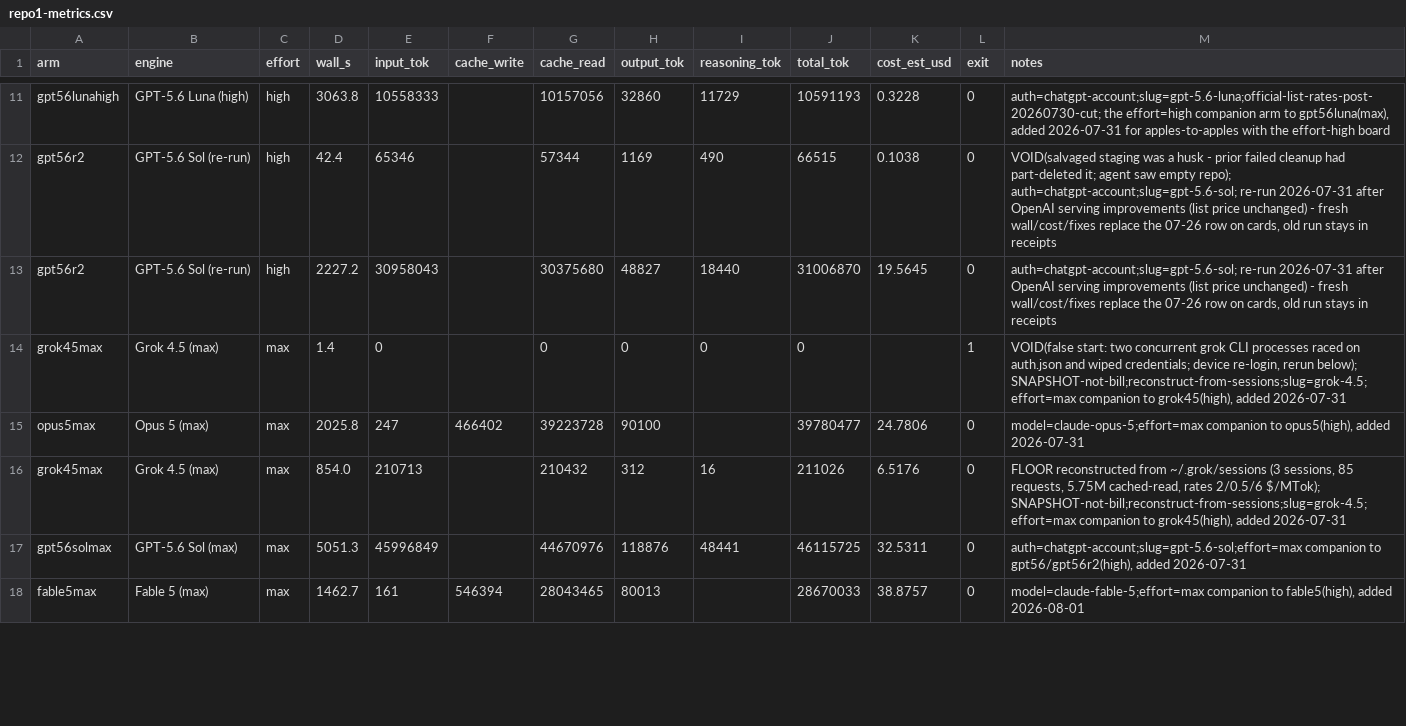
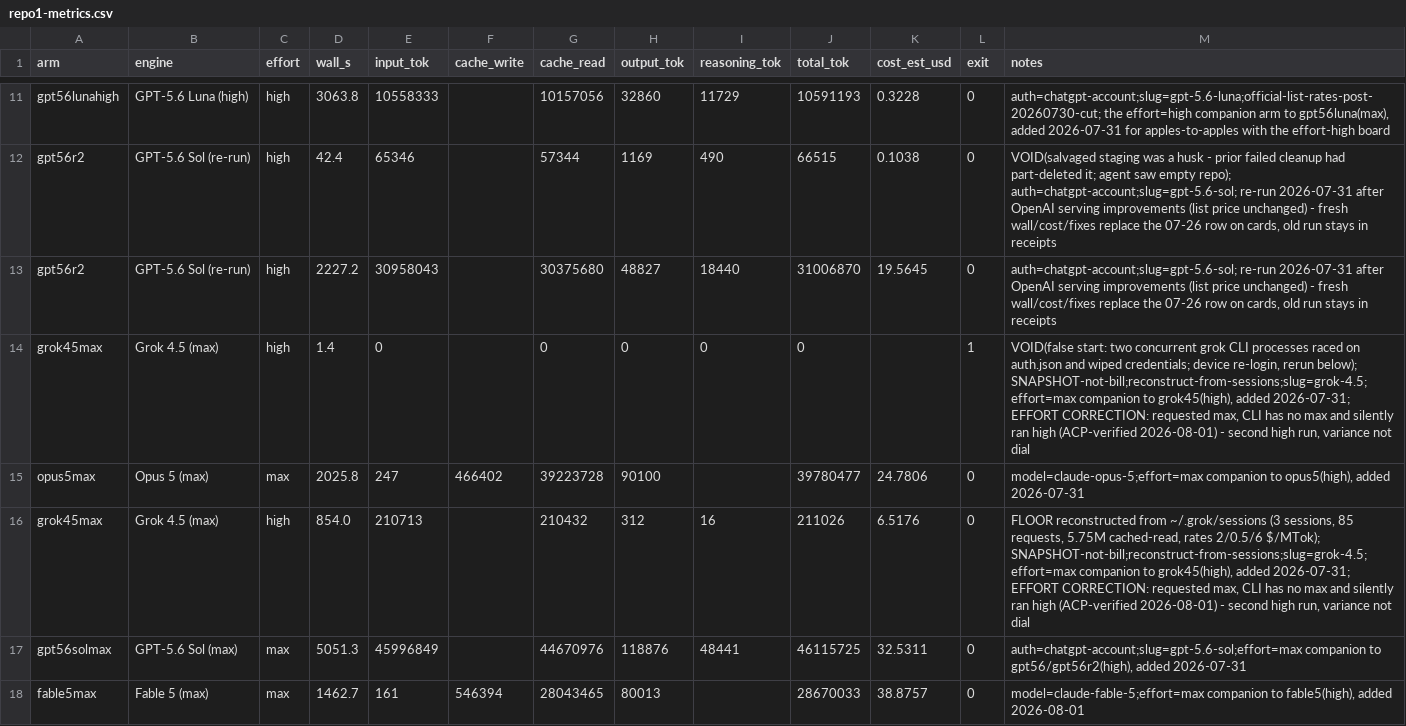
Before and after one commit to eoinmcgee1993/experiments, a CSV file: bug-hunt-bench/repo1-metrics.csv, drawn as a sheet; only a part is shown, gaps mark what is left out.

```diff
--- a/bug-hunt-bench/repo1-metrics.csv
+++ b/bug-hunt-bench/repo1-metrics.csv
@@ -13,5 +13,5 @@ gpt56r2,GPT-5.6 Sol (re-run),high,42.4,65346,,57344,1169,490,66515,0.1038,0,"VOI
 gpt56r2,GPT-5.6 Sol (re-run),high,2227.2,30958043,,30375680,48827,18440,31006870,19.5645,0,"auth=chatgpt-account;slug=gpt-5.6-sol; re-run 2026-07-31 after OpenAI serving improvements (list price unchanged) - fresh wall/cost/fixes replace the 07-26 row on cards, old run stays in receipts"
-grok45max,Grok 4.5 (max),max,1.4,0,,0,0,0,0,,1,"VOID(false start: two concurrent grok CLI processes raced on auth.json and wiped credentials; device re-login, rerun below); SNAPSHOT-not-bill;reconstruct-from-sessions;slug=grok-4.5;effort=max companion to grok45(high), added 2026-07-31"
+grok45max,Grok 4.5 (max),high,1.4,0,,0,0,0,0,,1,"VOID(false start: two concurrent grok CLI processes raced on auth.json and wiped credentials; device re-login, rerun below); SNAPSHOT-not-bill;reconstruct-from-sessions;slug=grok-4.5;effort=max companion to grok45(high), added 2026-07-31; EFFORT CORRECTION: requested max, CLI has no max and silently ran high (ACP-verified 2026-08-01) - second high run, variance not dial"
 opus5max,Opus 5 (max),max,2025.8,247,466402,39223728,90100,,39780477,24.7806,0,"model=claude-opus-5;effort=max companion to opus5(high), added 2026-07-31"
-grok45max,Grok 4.5 (max),max,854.0,210713,,210432,312,16,211026,6.5176,0,"FLOOR reconstructed from ~/.grok/sessions (3 sessions, 85 requests, 5.75M cached-read, rates 2/0.5/6 $/MTok); SNAPSHOT-not-bill;reconstruct-from-sessions;slug=grok-4.5;effort=max companion to grok45(high), added 2026-07-31"
+grok45max,Grok 4.5 (max),high,854.0,210713,,210432,312,16,211026,6.5176,0,"FLOOR reconstructed from ~/.grok/sessions (3 sessions, 85 requests, 5.75M cached-read, rates 2/0.5/6 $/MTok); SNAPSHOT-not-bill;reconstruct-from-sessions;slug=grok-4.5;effort=max companion to grok45(high), added 2026-07-31; EFFORT CORRECTION: requested max, CLI has no max and silently ran high (ACP-verified 2026-08-01) - second high run, variance not dial"
 gpt56solmax,GPT-5.6 Sol (max),max,5051.3,45996849,,44670976,118876,48441,46115725,32.5311,0,"auth=chatgpt-account;slug=gpt-5.6-sol;effort=max companion to gpt56/gpt56r2(high), added 2026-07-31"
```
Also changed, not shown: bug-hunt-bench/combined-scoreboard.csv, bug-hunt-bench/repo1-scoreboard.csv, 5 other files.
